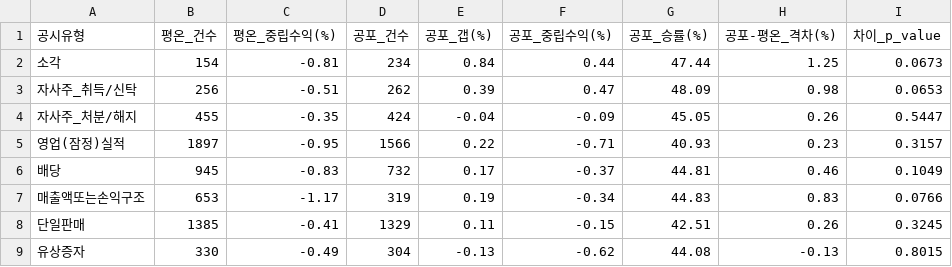
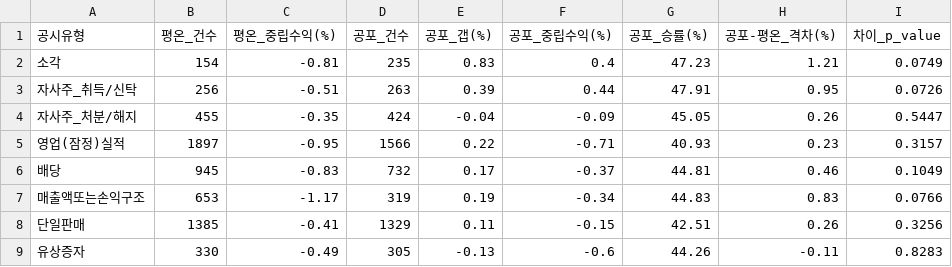
Before and after one commit to smy4462-hash/kr_quant_pipeline, a CSV file: outputs/regime_vkospi_summary.csv, drawn as a sheet.

```diff
--- a/outputs/regime_vkospi_summary.csv
+++ b/outputs/regime_vkospi_summary.csv
@@ -1,4 +1,4 @@
 공시유형,평온_건수,평온_중립수익(%),공포_건수,공포_갭(%),공포_중립수익(%),공포_승률(%),공포-평온_격차(%),차이_p_value
-소각,154,-0.81,234,0.84,0.44,47.44,1.25,0.0673
-자사주_취득/신탁,256,-0.51,262,0.39,0.47,48.09,0.98,0.0653
+소각,154,-0.81,235,0.83,0.4,47.23,1.21,0.0749
+자사주_취득/신탁,256,-0.51,263,0.39,0.44,47.91,0.95,0.0726
 자사주_처분/해지,455,-0.35,424,-0.04,-0.09,45.05,0.26,0.5447
@@ -7,3 +7,3 @@
 매출액또는손익구조,653,-1.17,319,0.19,-0.34,44.83,0.83,0.0766
-단일판매,1385,-0.41,1329,0.11,-0.15,42.51,0.26,0.3245
-유상증자,330,-0.49,304,-0.13,-0.62,44.08,-0.13,0.8015
+단일판매,1385,-0.41,1329,0.11,-0.15,42.51,0.26,0.3256
+유상증자,330,-0.49,305,-0.13,-0.6,44.26,-0.11,0.8283
```
Also changed, not shown: outputs/buyback_intensity.csv, outputs/keyword_event_summary.csv, 8 other files.
